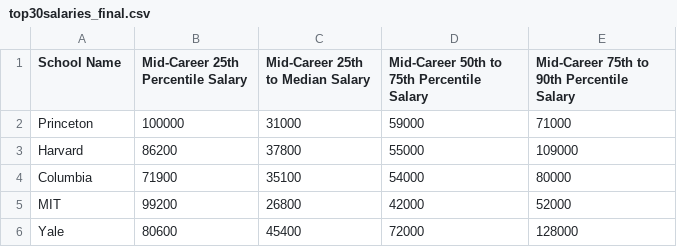
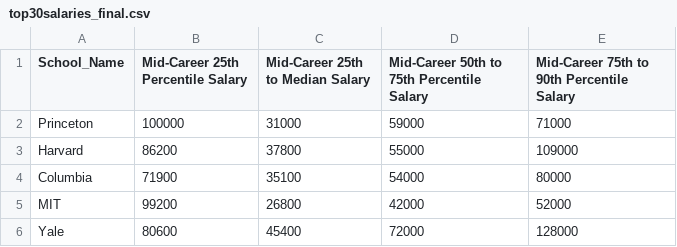
Before and after one commit to HanqiDeng/Salaries-of-Top-30-US-Colleges-, a CSV file: top30salaries_final.csv, drawn as a sheet; only a part is shown.

Commit message:
Update top30salaries_final.csv

```diff
--- a/top30salaries_final.csv
+++ b/top30salaries_final.csv
@@ -1,2 +1,2 @@
-School Name,Mid-Career 25th Percentile Salary,Mid-Career 25th to Median Salary,Mid-Career 50th to 75th Percentile Salary,Mid-Career 75th to 90th Percentile Salary
+School_Name,Mid-Career 25th Percentile Salary,Mid-Career 25th to Median Salary,Mid-Career 50th to 75th Percentile Salary,Mid-Career 75th to 90th Percentile Salary
 Princeton,100000,31000,59000,71000
```
